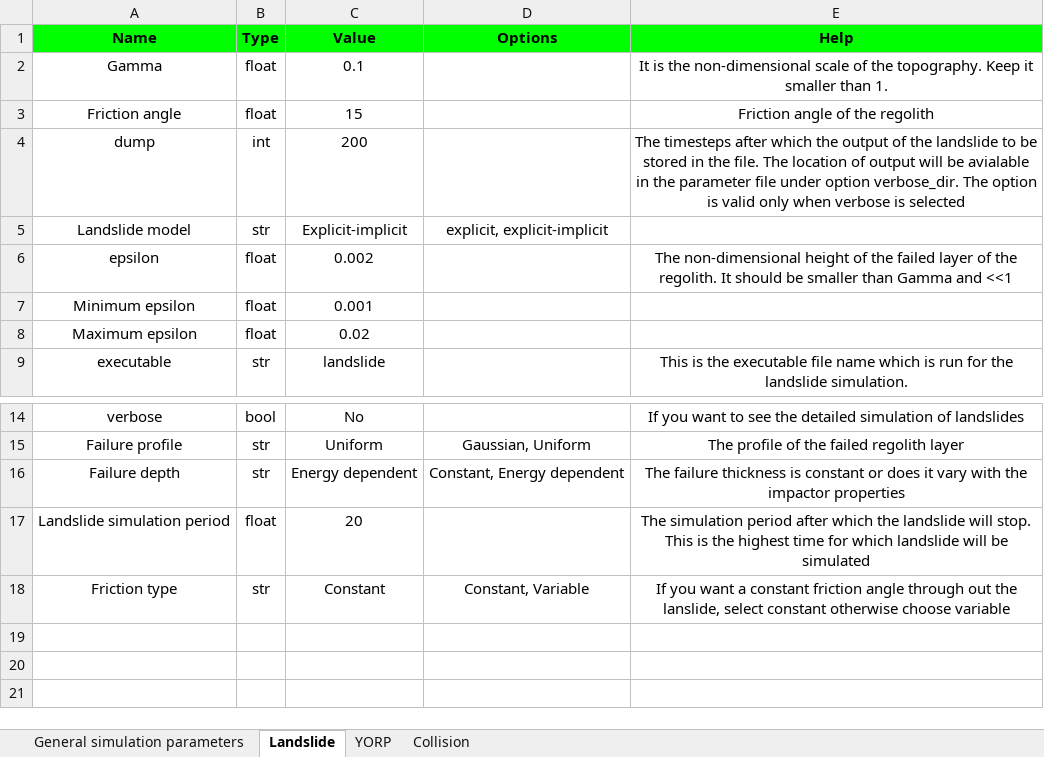
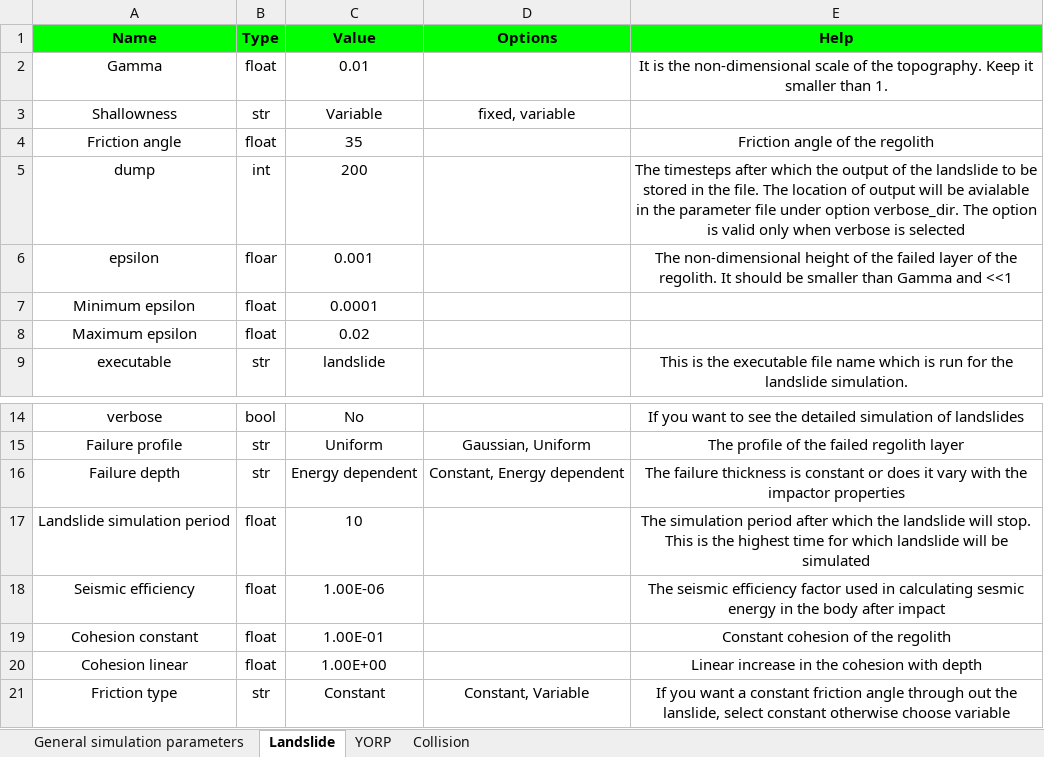
Before and after one commit to gauravjungli/Asteroids, an Excel workbook: input/parameters.xlsx, sheet Landslide, drawn as a sheet; only a part is shown, gaps mark what is left out; values as stored, in another font and other column widths than the file's, no borders; removed rows and columns are numbered as before the commit, all else as after; the diff names each change by its address in the sheet, - before the commit and + after, or states it on an @@ line.

Commit message:
Updated regolith failure crietria  and seismic shaking

```diff
--- a/input/parameters.xlsx (sheet Landslide)
+++ b/input/parameters.xlsx (sheet Landslide)
-C2 (Value): 0.1
+C2 (Value): 0.01
+row 3: Shallowness | str | Variable | fixed, variable
-C4 (Value): 15
+C4 (Value): 35
-row 5: Landslide model | str | Explicit-implicit | explicit, explicit-implicit
-B6 (Type): float
+B6 (Type): floar
-C6 (Value): 0.002
+C6 (Value): 0.001
-C7 (Value): 0.001
+C7 (Value): 0.0001
-C17 (Value): 20
+C17 (Value): 10
+row 18: Seismic efficiency | float | 1.00E-06 |  | The seismic efficiency factor used in calculating sesmic energy in the body after impact
+row 19: Cohesion constant | float | 1.00E-01 |  | Constant cohesion of the regolith
+row 20: Cohesion linear | float | 1.00E+00 |  | Linear increase in the cohesion with depth
```
Also changed, not shown: sheet Collision, sheet General simulation parameters, 31 other files.
